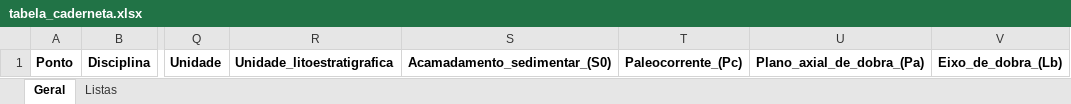
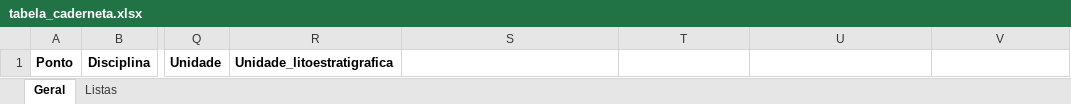
Before and after one commit to GabrielMaccari/template-builder, an Excel workbook: tabela_caderneta.xlsx, sheet Geral, drawn as a sheet; only a part is shown, gaps mark what is left out; values as stored, in another font and other column widths than the file's, no borders; the diff names each change by its address in the sheet, - before the commit and + after, or states it on an @@ line.

```diff
--- a/tabela_caderneta.xlsx (sheet Geral)
+++ b/tabela_caderneta.xlsx (sheet Geral)
-S1: Acamadamento_sedimentar_(S0)
+S1: (empty)
-T1: Paleocorrente_(Pc)
+T1: (empty)
-U1: Plano_axial_de_dobra_(Pa)
+U1: (empty)
-V1: Eixo_de_dobra_(Lb)
+V1: (empty)
```
Also changed, not shown: sheet Listas, 5 other files.
